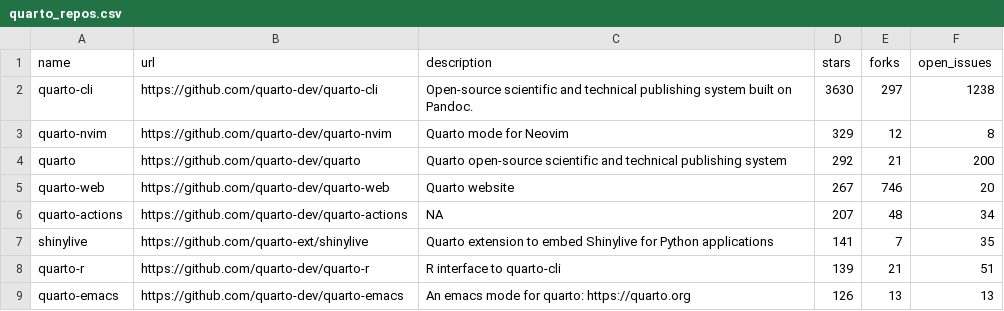
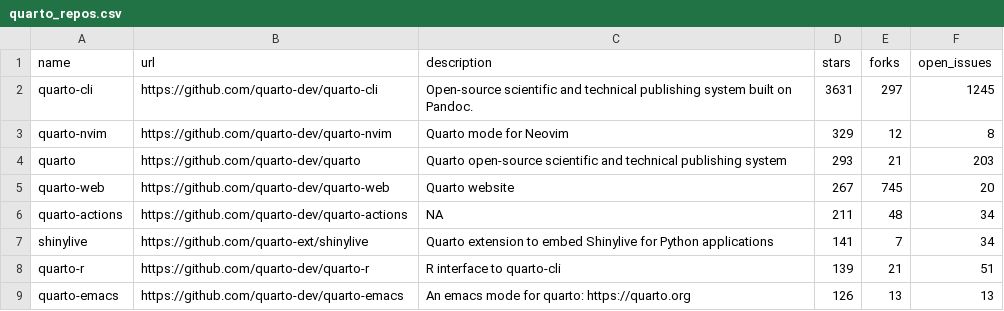
Before and after one commit to t-emery/github_actions_in_R_test, a CSV file: 01-monitoring-quarto-repos/quarto_repos.csv, drawn as a sheet; only a part is shown.

```diff
--- a/01-monitoring-quarto-repos/quarto_repos.csv
+++ b/01-monitoring-quarto-repos/quarto_repos.csv
@@ -1,8 +1,8 @@
 name,url,description,stars,forks,open_issues
-quarto-cli,https://github.com/quarto-dev/quarto-cli,Open-source scientific and technical publishing system built on Pandoc.,3630,297,1238
+quarto-cli,https://github.com/quarto-dev/quarto-cli,Open-source scientific and technical publishing system built on Pandoc.,3631,297,1245
 quarto-nvim,https://github.com/quarto-dev/quarto-nvim,Quarto mode for Neovim,329,12,8
-quarto,https://github.com/quarto-dev/quarto,Quarto open-source scientific and technical publishing system,292,21,200
-quarto-web,https://github.com/quarto-dev/quarto-web,Quarto website,267,746,20
-quarto-actions,https://github.com/quarto-dev/quarto-actions,NA,207,48,34
-shinylive,https://github.com/quarto-ext/shinylive,Quarto extension to embed Shinylive for Python applications,141,7,35
+quarto,https://github.com/quarto-dev/quarto,Quarto open-source scientific and technical publishing system,293,21,203
+quarto-web,https://github.com/quarto-dev/quarto-web,Quarto website,267,745,20
+quarto-actions,https://github.com/quarto-dev/quarto-actions,NA,211,48,34
+shinylive,https://github.com/quarto-ext/shinylive,Quarto extension to embed Shinylive for Python applications,141,7,34
 quarto-r,https://github.com/quarto-dev/quarto-r,R interface to quarto-cli,139,21,51
```
Also changed, not shown: 1 other file.
